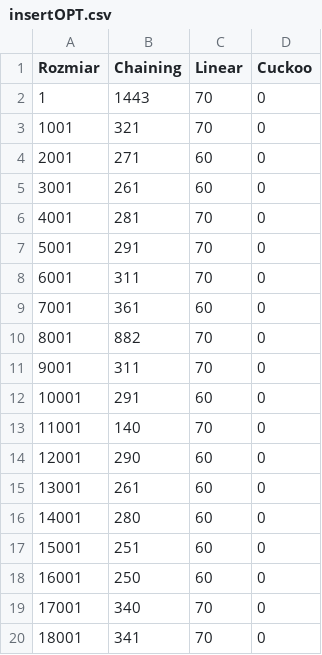
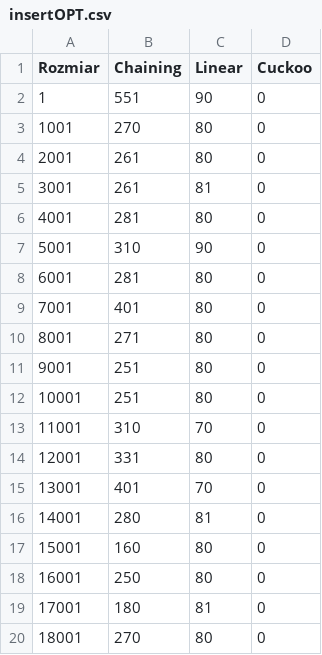
Before and after one commit to laggenerator/SD-Projekt3, a CSV file: insertOPT.csv, drawn as a sheet; only a part is shown; the diff covers the shown part only.

```diff
--- a/insertOPT.csv
+++ b/insertOPT.csv
@@ -1,20 +1,20 @@
 Rozmiar;Chaining;Linear;Cuckoo
-1;1443;70;0
-1001;321;70;0
-2001;271;60;0
-3001;261;60;0
-4001;281;70;0
-5001;291;70;0
-6001;311;70;0
-7001;361;60;0
-8001;882;70;0
-9001;311;70;0
-10001;291;60;0
-11001;140;70;0
-12001;290;60;0
-13001;261;60;0
-14001;280;60;0
-15001;251;60;0
-16001;250;60;0
-17001;340;70;0
-18001;341;70;0
+1;551;90;0
+1001;270;80;0
+2001;261;80;0
+3001;261;81;0
+4001;281;80;0
+5001;310;90;0
+6001;281;80;0
+7001;401;80;0
+8001;271;80;0
+9001;251;80;0
+10001;251;80;0
+11001;310;70;0
+12001;331;80;0
+13001;401;70;0
+14001;280;81;0
+15001;160;80;0
+16001;250;80;0
+17001;180;81;0
+18001;270;80;0
```
Also changed, not shown: 84 edited cells elsewhere in this file, insertPES.csv, 6 other files.
